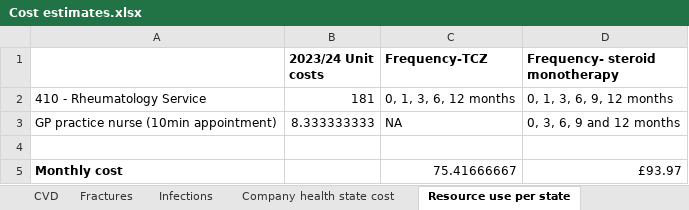
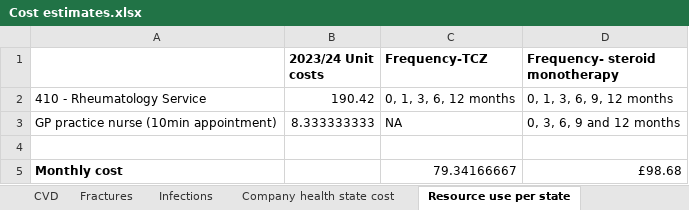
Before and after one commit to Miaoqing0813/R-project_Tocilizumab, an Excel workbook: 01_data/Raw data/Cost estimates.xlsx, sheet Resource use per state, drawn as a sheet; values as stored, in another font and other column widths than the file's, no borders; removed rows and columns are numbered as before the commit, all else as after; the diff names each change by its address in the sheet, - before the commit and + after, or states it on an @@ line.

```diff
--- a/01_data/Raw data/Cost estimates.xlsx (sheet Resource use per state)
+++ b/01_data/Raw data/Cost estimates.xlsx (sheet Resource use per state)
-B2 (2023/24 Unit costs): 181
+B2 (2023/24 Unit costs): 190.42
-row 5: Monthly cost |  | 75.41666667 | £93.97
+row 5: Monthly cost |  | 79.34166667 | £98.68
```
Also changed, not shown: sheet Fractures, sheet Infections, 01_data/Raw data/HR based on steroid dosage.xlsx, 7 other files.
